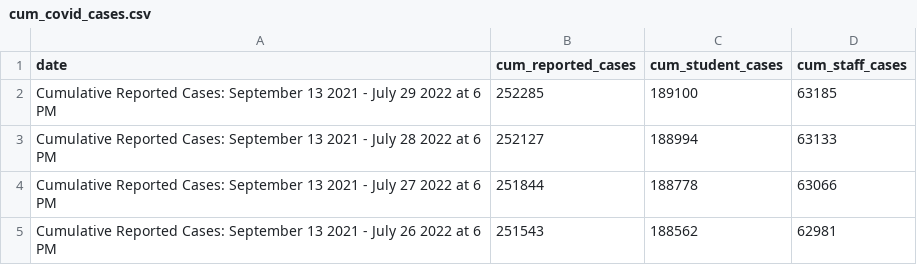
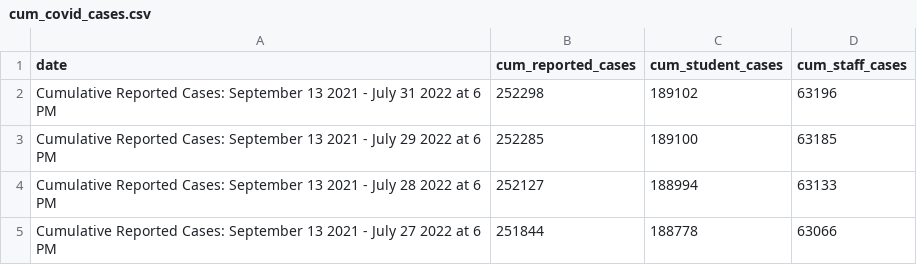
Before and after one commit to thecityny/doe-covid-stats-scraper, a CSV file: data/cum_covid_cases.csv, drawn as a sheet; only a part is shown; the shorter side is filled out with more unchanged rows; the diff names each change by its address in the sheet, - before the commit and + after, or states it on an @@ line.

```diff
--- a/data/cum_covid_cases.csv
+++ b/data/cum_covid_cases.csv
+row 2: Cumulative Reported Cases: September 13 2021 - July 31 2022 at 6 PM | 252298 | 189102 | 63196
```
Also changed, not shown: data/charter_actions.csv, data/doe_dece_actions.csv, 1 other file.
